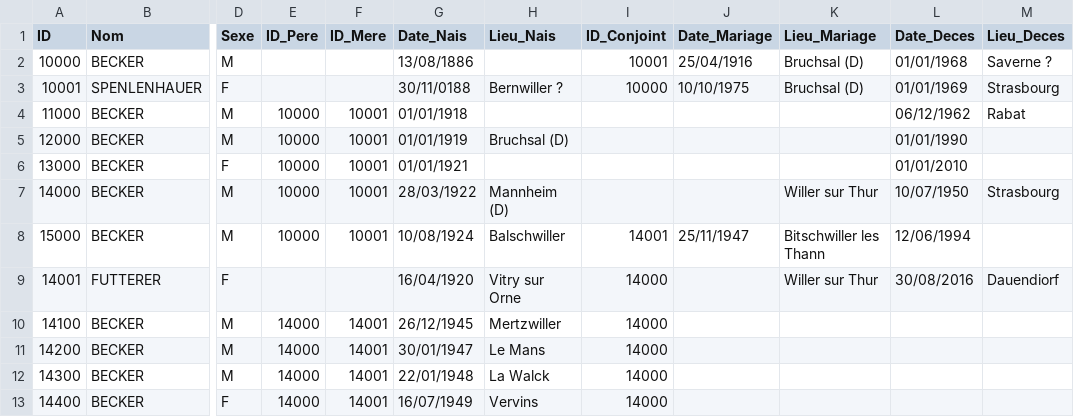
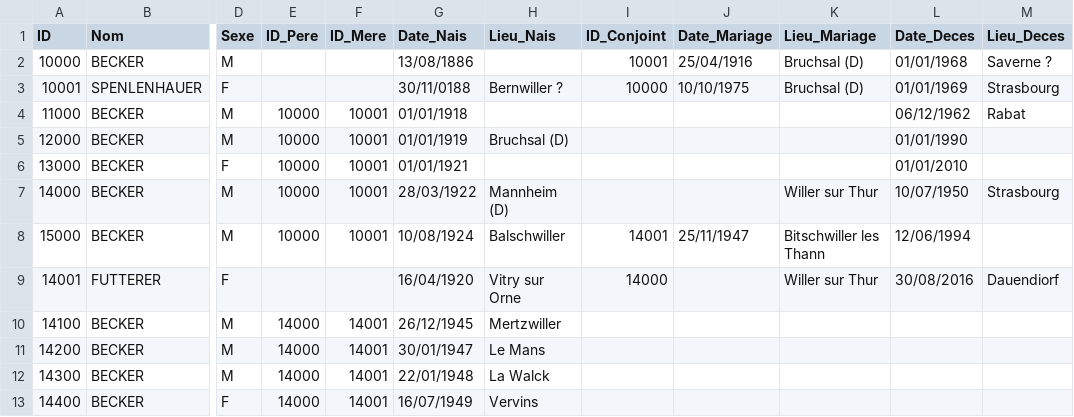
Before and after one commit to AJB1000/gb, a CSV file: famille.csv, drawn as a sheet; only a part is shown, gaps mark what is left out; the diff names each change by its address in the sheet, - before the commit and + after, or states it on an @@ line.

```diff
--- a/famille.csv
+++ b/famille.csv
-I10:I13 (ID_Conjoint): 14000
+I10:I13 (ID_Conjoint): (empty)
```
Also changed, not shown: 2 other files.
